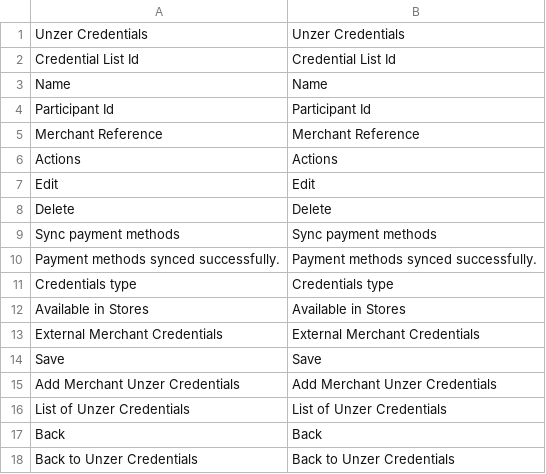
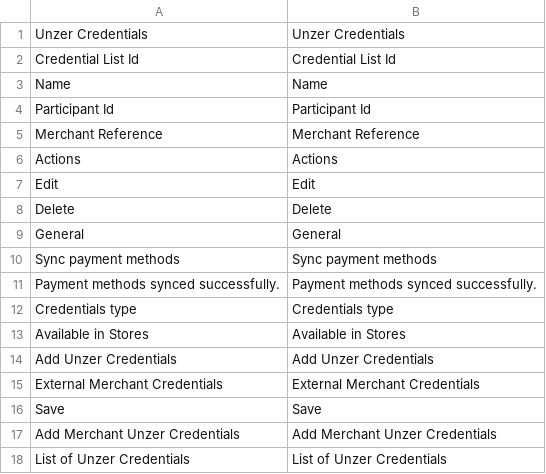
Before and after one commit to spryker-eco/unzer-gui, a CSV file: data/translation/Zed/en_US.csv, drawn as a sheet; only a part is shown; the shorter side is filled out with more unchanged rows.

```diff
--- a/data/translation/Zed/en_US.csv
+++ b/data/translation/Zed/en_US.csv
@@ -8,2 +8,3 @@ Edit,Edit
 Delete,Delete
+General,General
 "Sync payment methods","Sync payment methods"
@@ -12,2 +13,3 @@ Delete,Delete
 "Available in Stores","Available in Stores"
+"Add Unzer Credentials","Add Unzer Credentials"
 "External Merchant Credentials","External Merchant Credentials"
```
Also changed, not shown: data/translation/Zed/de_DE.csv, 8 other files.
